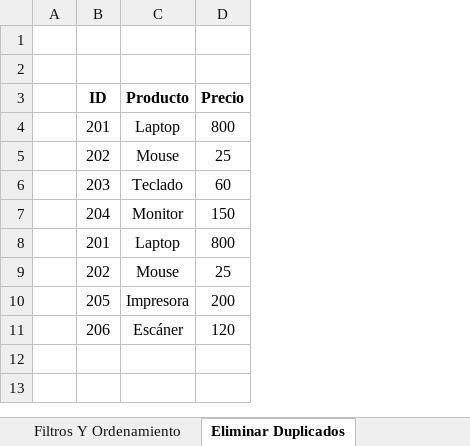
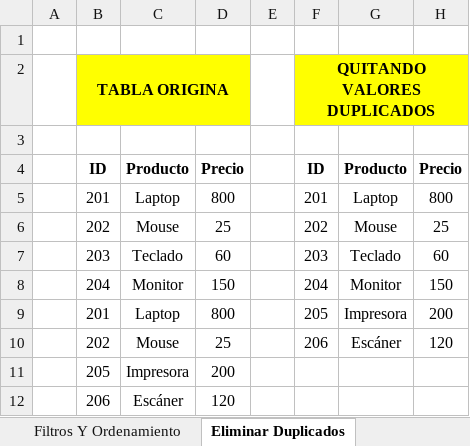
Before and after one commit to Dilmer-Rojas/Excel_Analisis_Datos, an Excel workbook: 3. Manejo_Datos_Y_Filtrado/ejercicios/data.xlsx, sheet Eliminar Duplicados, drawn as a sheet; values as stored, in another font and other column widths than the file's, no borders; table styles not drawn; addresses are those after the commit; the diff names each change by its address in the sheet, - before the commit and + after, or states it on an @@ line.

```diff
--- a/3. Manejo_Datos_Y_Filtrado/ejercicios/data.xlsx (sheet Eliminar Duplicados)
+++ b/3. Manejo_Datos_Y_Filtrado/ejercicios/data.xlsx (sheet Eliminar Duplicados)
+column E, empty
+column F, rows 4-10: ID | 201 | 202 | 203 | 204 | 205 | 206
+column G, rows 4-10: Producto | Laptop | Mouse | Teclado | Monitor | Impresora | Escáner
+column H, rows 4-10: Precio | 800 | 25 | 60 | 150 | 200 | 120
+row 2:  | TABLA ORIGINA |  |  |  | QUITANDO VALORES DUPLICADOS
```
Also changed, not shown: sheet Validación de Datos.
